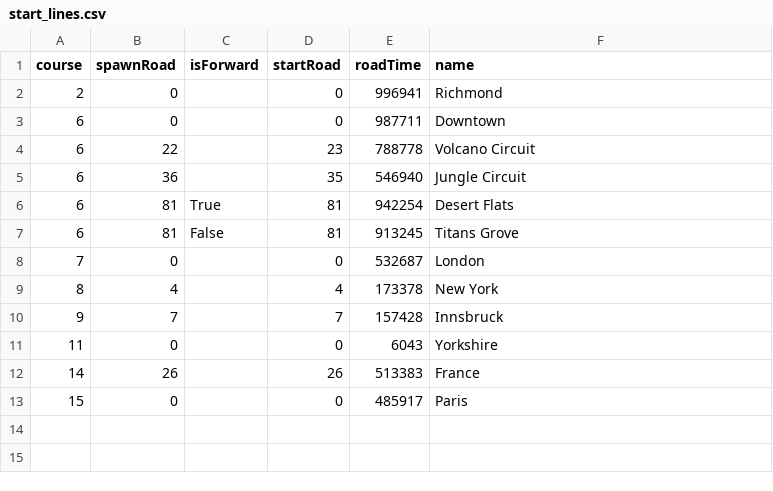
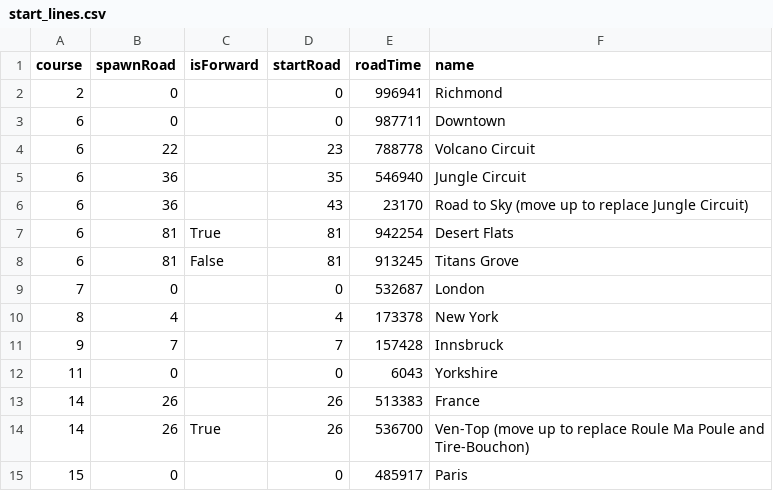
Before and after one commit to zoffline/zwift-offline, a CSV file: start_lines.csv, drawn as a sheet.

Commit message:
Add start lines

```diff
--- a/start_lines.csv
+++ b/start_lines.csv
@@ -5,2 +5,3 @@ course,spawnRoad,isForward,startRoad,roadTime,name
 6,36,,35,546940,Jungle Circuit
+6,36,,43,23170,Road to Sky (move up to replace Jungle Circuit)
 6,81,True,81,942254,Desert Flats
@@ -12,2 +13,3 @@ course,spawnRoad,isForward,startRoad,roadTime,name
 14,26,,26,513383,France
+14,26,True,26,536700,Ven-Top (move up to replace Roule Ma Poule and Tire-Bouchon)
 15,0,,0,485917,Paris
```
